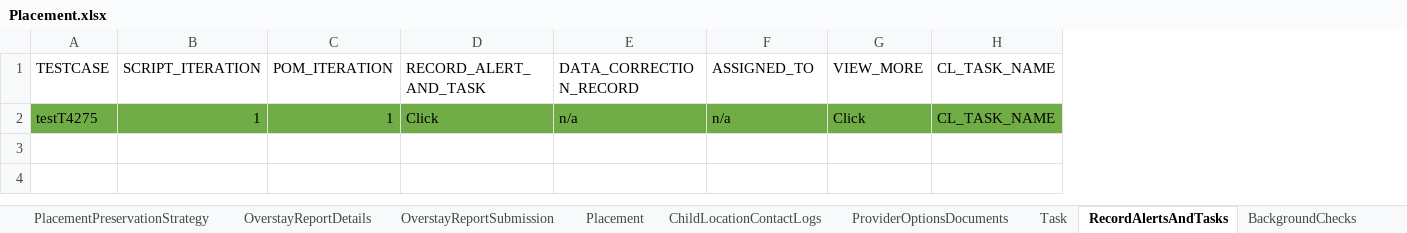
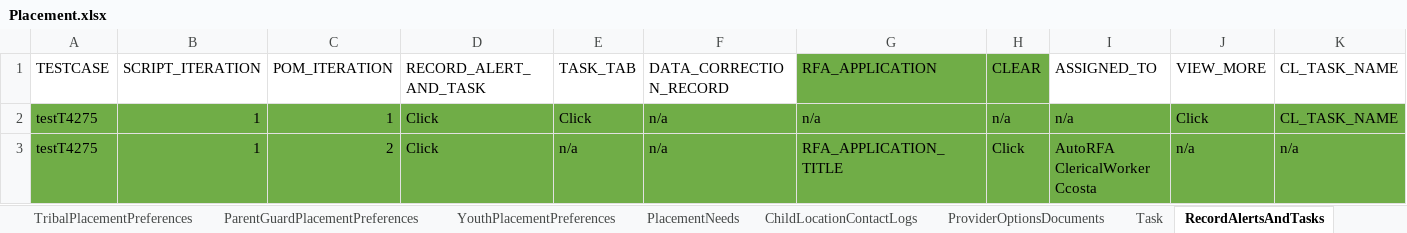
Before and after one commit to nitishhkthakur/Test_Data_repository, an Excel workbook: Placement.xlsx, sheet RecordAlertsAndTasks, drawn as a sheet; only a part is shown; values as stored, in another font and other column widths than the file's, no borders; rows hold the shown columns only; the diff names each change by its address in the sheet, - before the commit and + after, or states it on an @@ line.

```diff
--- a/Placement.xlsx (sheet RecordAlertsAndTasks)
+++ b/Placement.xlsx (sheet RecordAlertsAndTasks)
+column E (TASK_TAB), row 2: Click
+column G (RFA_APPLICATION), row 2: n/a
+column H (CLEAR), row 2: n/a
+row 3: testT4275 | 1 | 2 | Click | n/a | n/a | RFA_APPLICATION_TITLE | Click | AutoRFA ClericalWorker Ccosta | n/a | n/a
```
Also changed, not shown: sheet ProviderSearch, sheet ChildLocationContactLogs, sheet ChildLocations, sheet ChildLocationCorrespondences, sheet BackgroundChecks, sheet Removal, 6 more sheets, other sheet tabs.
